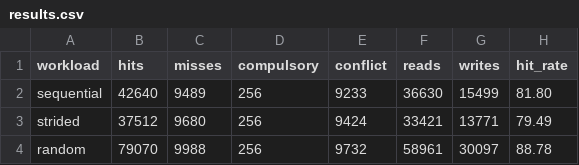
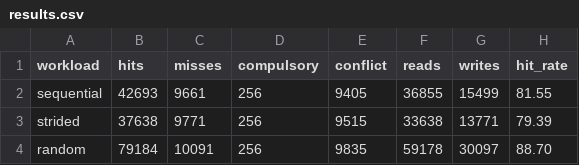
Before and after one commit to Alfie5640/cacheSim, a CSV file: results.csv, drawn as a sheet.

```diff
--- a/results.csv
+++ b/results.csv
@@ -1,4 +1,4 @@
 workload,hits,misses,compulsory,conflict,reads,writes,hit_rate
-sequential,42640,9489,256,9233,36630,15499,81.80
-strided,37512,9680,256,9424,33421,13771,79.49
-random,79070,9988,256,9732,58961,30097,88.78
+sequential,42693,9661,256,9405,36855,15499,81.55
+strided,37638,9771,256,9515,33638,13771,79.39
+random,79184,10091,256,9835,59178,30097,88.70
```
Also changed, not shown: 6 other files.
